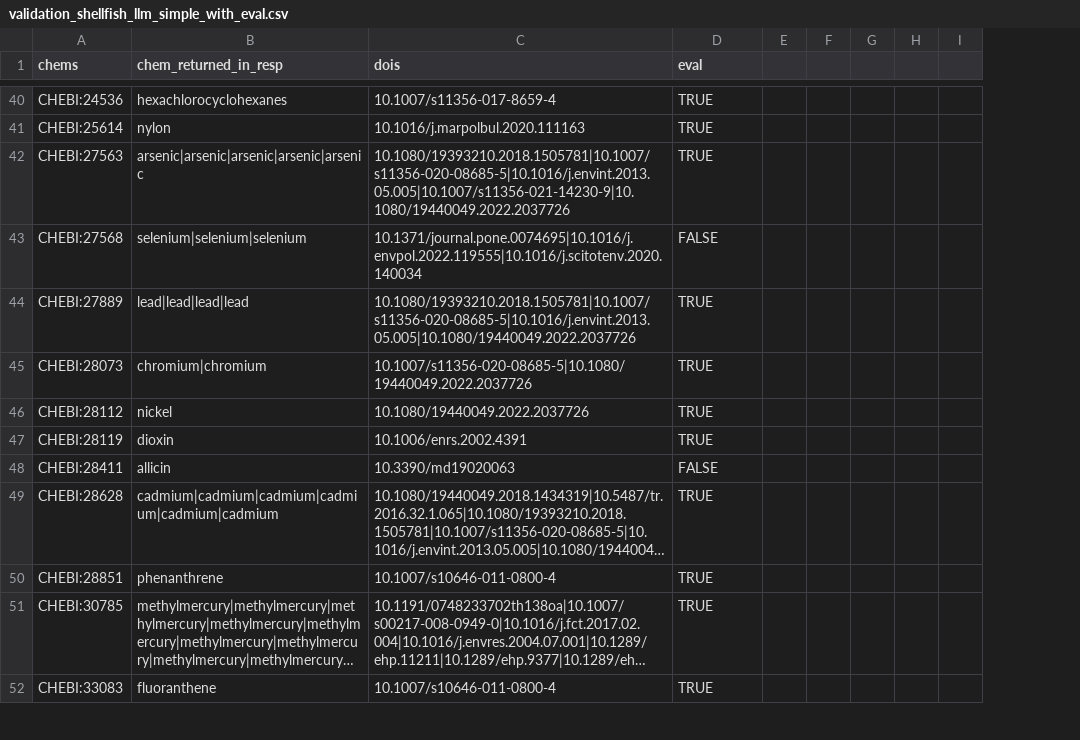
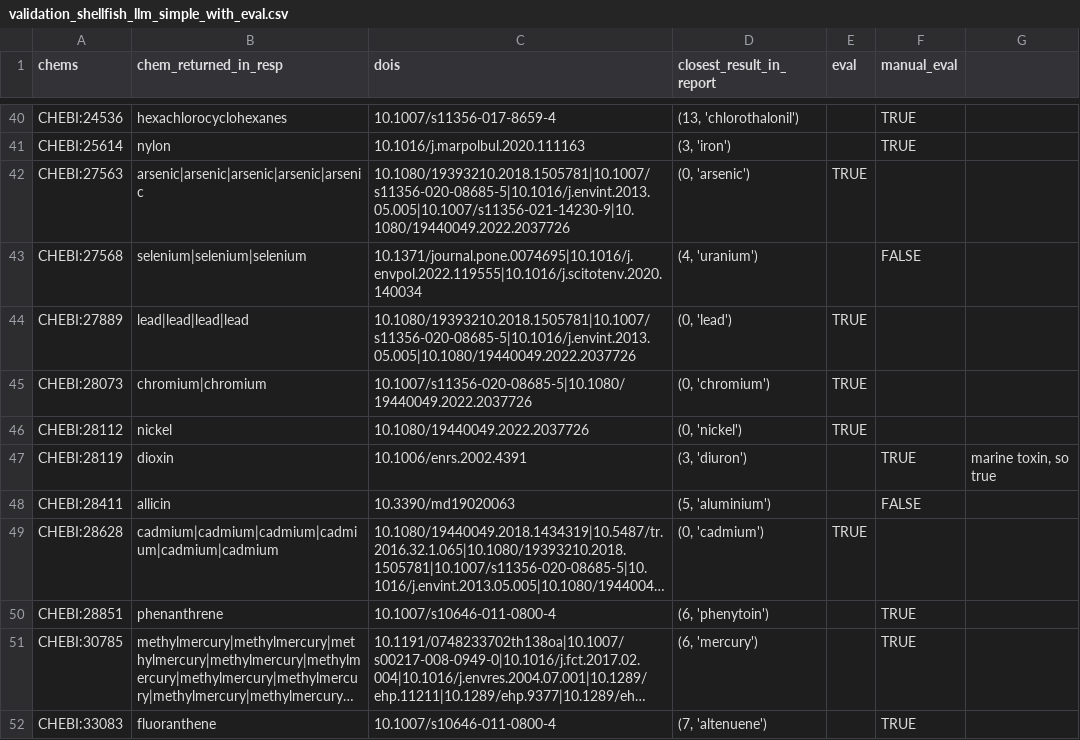
Before and after one commit to WFSRDataScience/LLMForChemicalFoodSafetyHazardExtraction, a CSV file: results/validation_shellfish_llm_simple_with_eval.csv, drawn as a sheet; only a part is shown, gaps mark what is left out; long unchanged cells end in …; removed rows and columns are numbered as before the commit, all else as after; the diff covers the shown part only; the diff names each change by its address in the sheet, - before the commit and + after, or states it on an @@ line.

```diff
--- a/results/validation_shellfish_llm_simple_with_eval.csv
+++ b/results/validation_shellfish_llm_simple_with_eval.csv
+column D (closest_result_in_report), rows 40-52: (13, 'chlorothalonil') | (3, 'iron') | (0, 'arsenic') | (4, 'uranium') | (0, 'lead') | (0, 'chromium') | (0, 'nickel') | (3, 'diuron') | (5, 'aluminium') | (0, 'cadmium') | (6, 'phenytoin') | (6, 'mercury') | (7, 'altenuene')
+column E (eval), rows 42-49: TRUE |  | TRUE | TRUE | TRUE |  |  | TRUE
-column E, empty
-column F, empty
-column G, empty
-column H, empty
-column I, empty
+column G, row 47: marine toxin, so true
-F1: eval
+F1: manual_eval
-F42 (manual_eval): TRUE
+F42 (manual_eval): (empty)
-F44:F46 (manual_eval): TRUE
+F44:F46 (manual_eval): (empty)
-F49 (manual_eval): TRUE
+F49 (manual_eval): (empty)
```
Also changed, not shown: 11 edited cells elsewhere in this file, results/validation_shellfish_llm_step_with_eval.csv.
